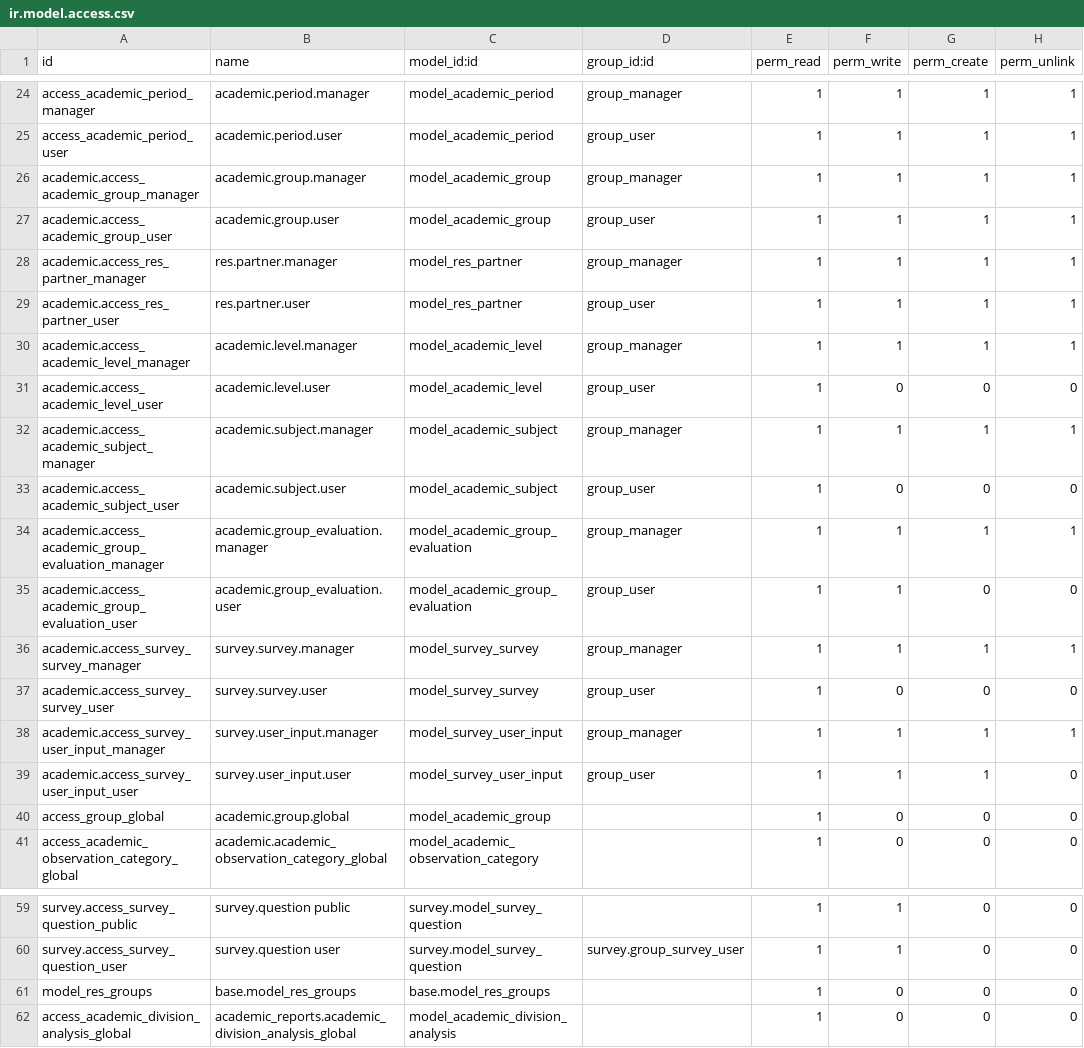
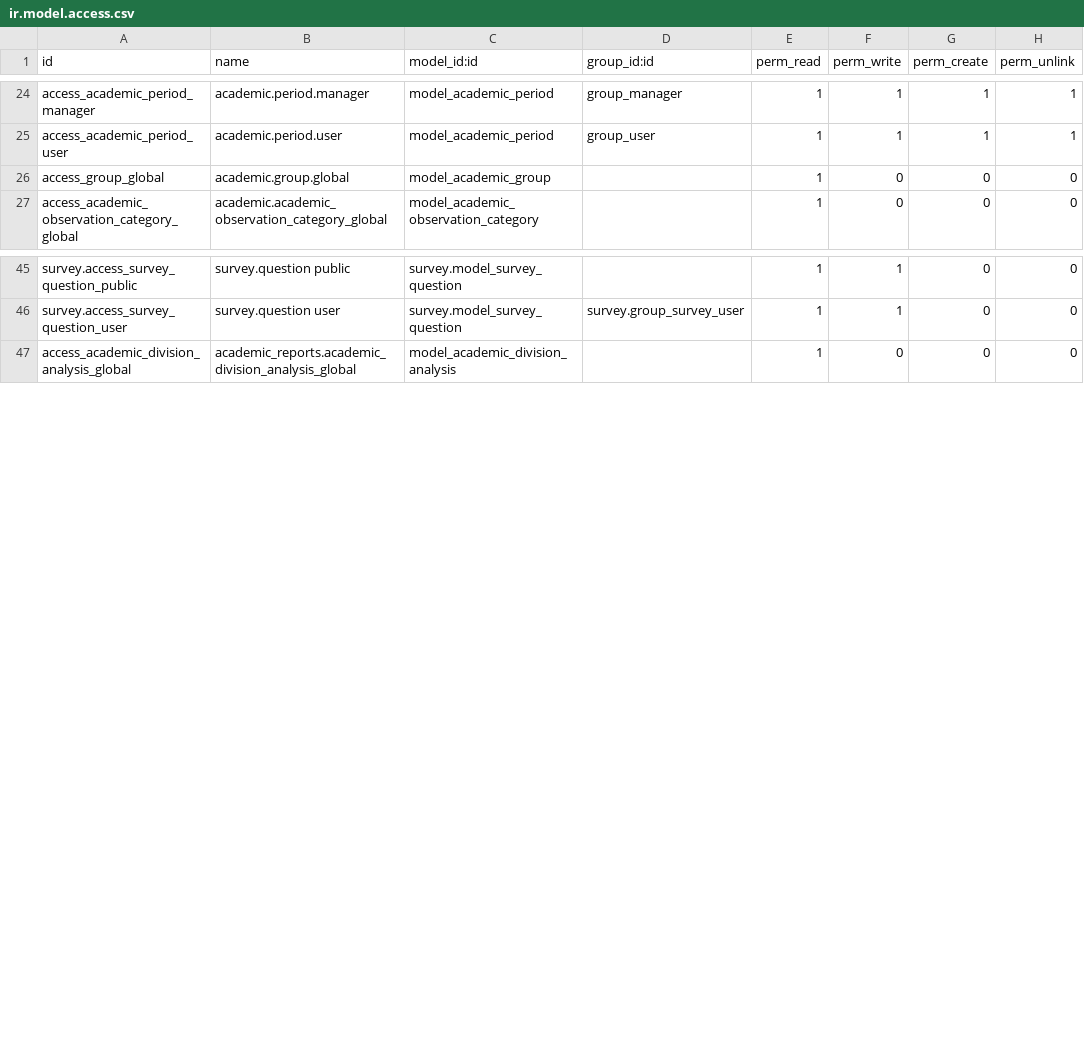
Before and after one commit to ingadhoc/odoo-academic, a CSV file: academic/security/ir.model.access.csv, drawn as a sheet; only a part is shown, gaps mark what is left out.

Commit message:
[12.0] [FIX] academic: Remove duplicate acl

```diff
--- a/academic/security/ir.model.access.csv
+++ b/academic/security/ir.model.access.csv
@@ -25,16 +25,2 @@ access_academic_period_manager,academic.period.manager,model_academic_period,gro
 access_academic_period_user,academic.period.user,model_academic_period,group_user,1,1,1,1
-academic.access_academic_group_manager,academic.group.manager,model_academic_group,group_manager,1,1,1,1
-academic.access_academic_group_user,academic.group.user,model_academic_group,group_user,1,1,1,1
-academic.access_res_partner_manager,res.partner.manager,model_res_partner,group_manager,1,1,1,1
-academic.access_res_partner_user,res.partner.user,model_res_partner,group_user,1,1,1,1
-academic.access_academic_level_manager,academic.level.manager,model_academic_level,group_manager,1,1,1,1
-academic.access_academic_level_user,academic.level.user,model_academic_level,group_user,1,0,0,0
-academic.access_academic_subject_manager,academic.subject.manager,model_academic_subject,group_manager,1,1,1,1
-academic.access_academic_subject_user,academic.subject.user,model_academic_subject,group_user,1,0,0,0
-academic.access_academic_group_evaluation_manager,academic.group_evaluation.manager,model_academic_group_evaluation,group_manager,1,1,1,1
-academic.access_academic_group_evaluation_user,academic.group_evaluation.user,model_academic_group_evaluation,group_user,1,1,0,0
-academic.access_survey_survey_manager,survey.survey.manager,model_survey_survey,group_manager,1,1,1,1
-academic.access_survey_survey_user,survey.survey.user,model_survey_survey,group_user,1,0,0,0
-academic.access_survey_user_input_manager,survey.user_input.manager,model_survey_user_input,group_manager,1,1,1,1
-academic.access_survey_user_input_user,survey.user_input.user,model_survey_user_input,group_user,1,1,1,0
 access_group_global,academic.group.global,model_academic_group,,1,0,0,0
@@ -60,3 +46,2 @@ survey.access_survey_question_public,survey.question public,survey.model_survey_
 survey.access_survey_question_user,survey.question user,survey.model_survey_question,survey.group_survey_user,1,1,0,0
-model_res_groups,base.model_res_groups,base.model_res_groups,,1,0,0,0
 access_academic_division_analysis_global,academic_reports.academic_division_analysis_global,model_academic_division_analysis,,1,0,0,0
```
